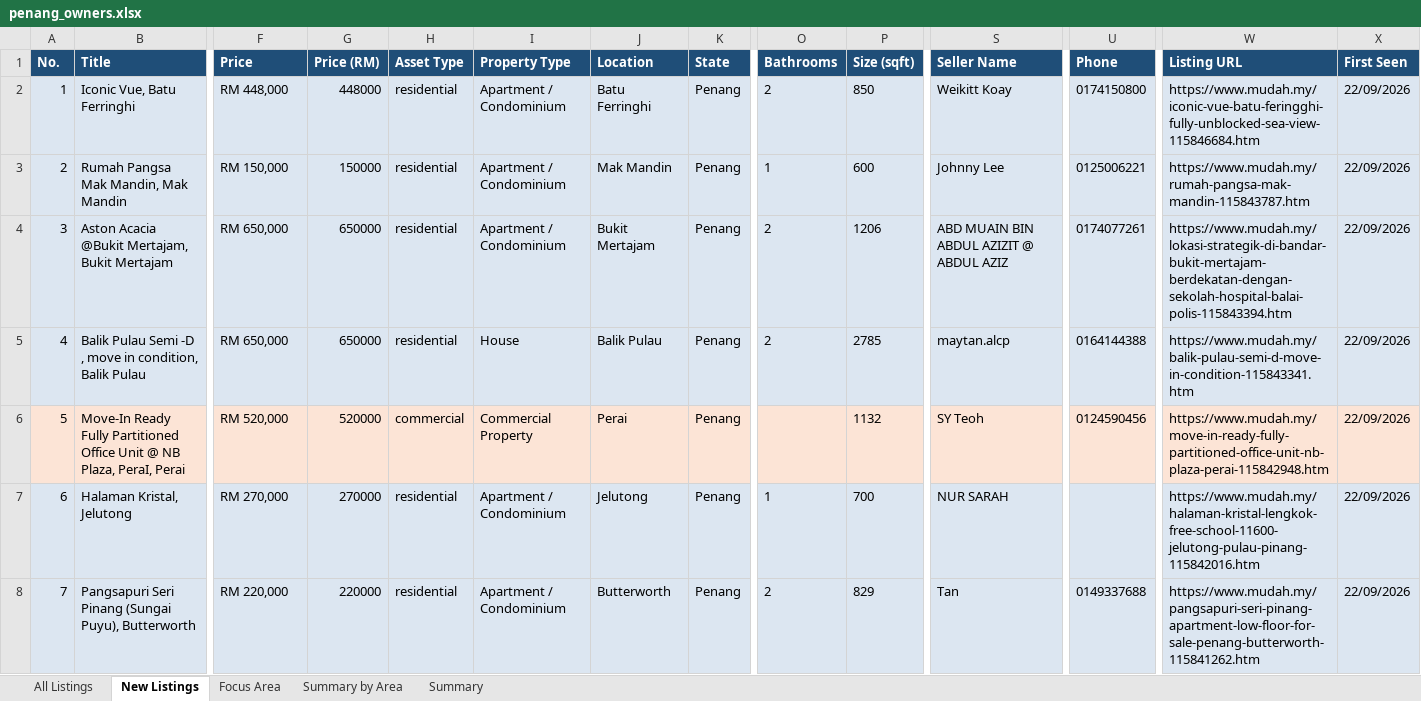
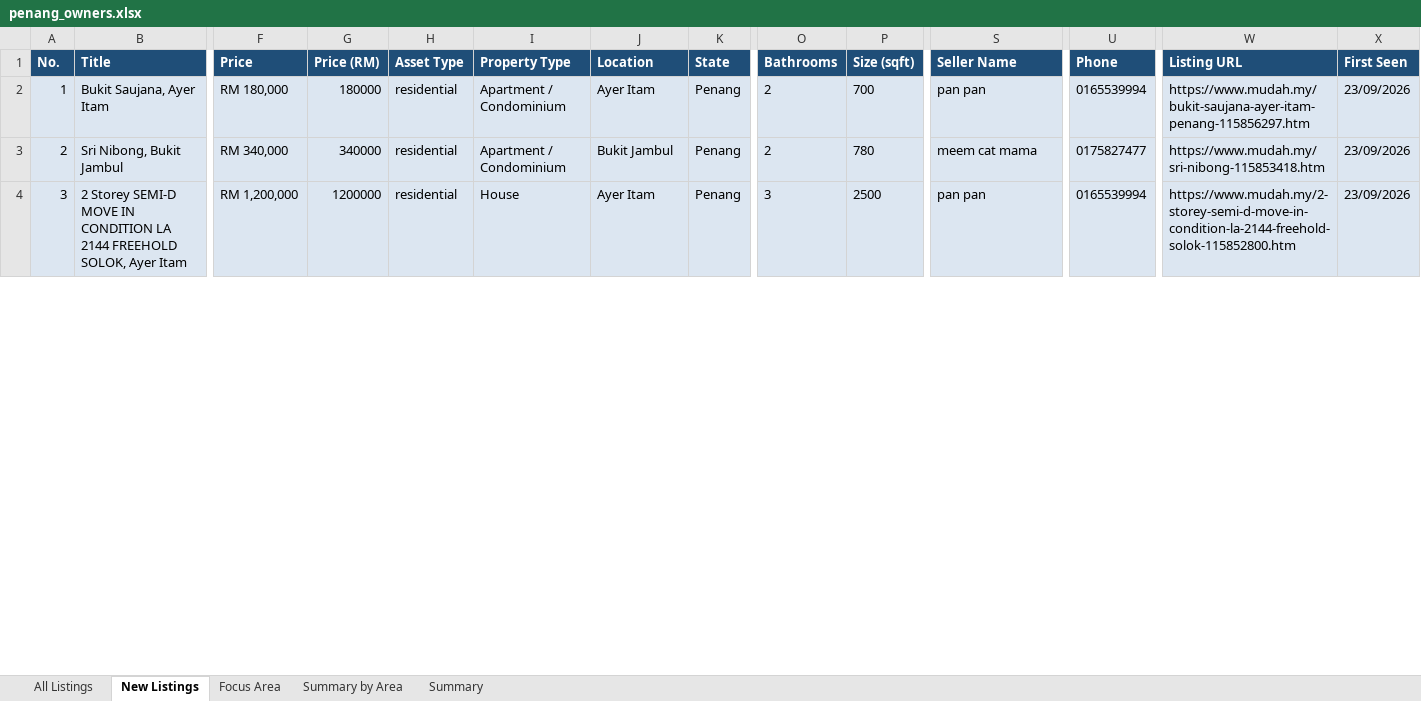
Before and after one commit to zac8632/zap8632, an Excel workbook: scripts/listings-pipeline/penang_owners.xlsx, sheet New Listings, drawn as a sheet; only a part is shown, gaps mark what is left out; values as stored, in another font and other column widths than the file's, no borders; conditional formats not drawn; removed rows and columns are numbered as before the commit, all else as after; rows hold the shown columns only; the diff covers the shown part only; the diff names each change by its address in the sheet, - before the commit and + after, or states it on an @@ line.

```diff
--- a/scripts/listings-pipeline/penang_owners.xlsx (sheet New Listings)
+++ b/scripts/listings-pipeline/penang_owners.xlsx (sheet New Listings)
-B2 (Title): Iconic Vue, Batu Ferringhi
+B2 (Title): Bukit Saujana, Ayer Itam
-F2 (Price): RM 448,000
+F2 (Price): RM 180,000
-G2 (Price (RM)): 448000
+G2 (Price (RM)): 180000
-J2 (Location): Batu Ferringhi
+J2 (Location): Ayer Itam
-P2 (Size (sqft)): 850
+P2 (Size (sqft)): 700
-S2 (Seller Name): Weikitt Koay
+S2 (Seller Name): pan pan
-U2 (Phone): 0174150800
+U2 (Phone): 0165539994
-W2 (Listing URL): https://www.mudah.my/iconic-vue-batu-feringghi-fully-unblocked-sea-view-115846684.htm
+W2 (Listing URL): https://www.mudah.my/bukit-saujana-ayer-itam-penang-115856297.htm
-X2 (First Seen): 22/09/2026
+X2 (First Seen): 23/09/2026
-row 3: 2 | Rumah Pangsa Mak Mandin, Mak Mandin | RM 150,000 | 150000 | residential | Apartment / Condominium | Mak Mandin | Penang | 1 | 600 | Johnny Lee | 0125006221 | https://www.mudah.my/rumah-pangsa-mak-mandin-115843787.htm | 22/09/2026
-row 4: 3 | Aston Acacia @Bukit Mertajam, Bukit Mertajam | RM 650,000 | 650000 | residential | Apartment / Condominium | Bukit Mertajam | Penang | 2 | 1206 | ABD MUAIN BIN ABDUL AZIZIT @ ABDUL AZIZ | 0174077261 | https://www.mudah.my/lokasi-strategik-di-bandar-bukit-mertajam-berdekatan-dengan-sekolah-hospital-balai-polis-115843394.htm | 22/09/2026
-row 5: 4 | Balik Pulau Semi -D , move in condition, Balik Pulau | RM 650,000 | 650000 | residential | House | Balik Pulau | Penang | 2 | 2785 | maytan.alcp | 0164144388 | https://www.mudah.my/balik-pulau-semi-d-move-in-condition-115843341.htm | 22/09/2026
-row 6: 5 | Move-In Ready Fully Partitioned Office Unit @ NB Plaza, PeraI, Perai | RM 520,000 | 520000 | commercial | Commercial Property | Perai | Penang |  | 1132 | SY Teoh | 0124590456 | https://www.mudah.my/move-in-ready-fully-partitioned-office-unit-nb-plaza-perai-115842948.htm | 22/09/2026
-row 7: 6 | Halaman Kristal, Jelutong | RM 270,000 | 270000 | residential | Apartment / Condominium | Jelutong | Penang | 1 | 700 | NUR SARAH |  | https://www.mudah.my/halaman-kristal-lengkok-free-school-11600-jelutong-pulau-pinang-115842016.htm | 22/09/2026
@@ column A (No.) renumbered between rows 3 and 50 @@
-B3 (Title): Pangsapuri Seri Pinang (Sungai Puyu), Butterworth
+B3 (Title): Sri Nibong, Bukit Jambul
-F3 (Price): RM 220,000
+F3 (Price): RM 340,000
-G3 (Price (RM)): 220000
+G3 (Price (RM)): 340000
-J3 (Location): Butterworth
+J3 (Location): Bukit Jambul
-P3 (Size (sqft)): 829
+P3 (Size (sqft)): 780
-S3 (Seller Name): Tan
+S3 (Seller Name): meem cat mama
-U3 (Phone): 0149337688
+U3 (Phone): 0175827477
-W3 (Listing URL): https://www.mudah.my/pangsapuri-seri-pinang-apartment-low-floor-for-sale-penang-butterworth-115841262.htm
+W3 (Listing URL): https://www.mudah.my/sri-nibong-115853418.htm
-X3 (First Seen): 22/09/2026
+X3 (First Seen): 23/09/2026
+row 4: 3 | 2 Storey SEMI-D MOVE IN CONDITION LA 2144 FREEHOLD SOLOK, Ayer Itam | RM 1,200,000 | 1200000 | residential | House | Ayer Itam | Penang | 3 | 2500 | pan pan | 0165539994 | https://www.mudah.my/2-storey-semi-d-move-in-condition-la-2144-freehold-solok-115852800.htm | 23/09/2026
```
Also changed, not shown: 20 added rows, 38 removed rows and 242 edited cells elsewhere in this sheet, sheet All Listings, sheet Focus Area, sheet Summary by Area, sheet Summary, hidden cells, 2 other files.
